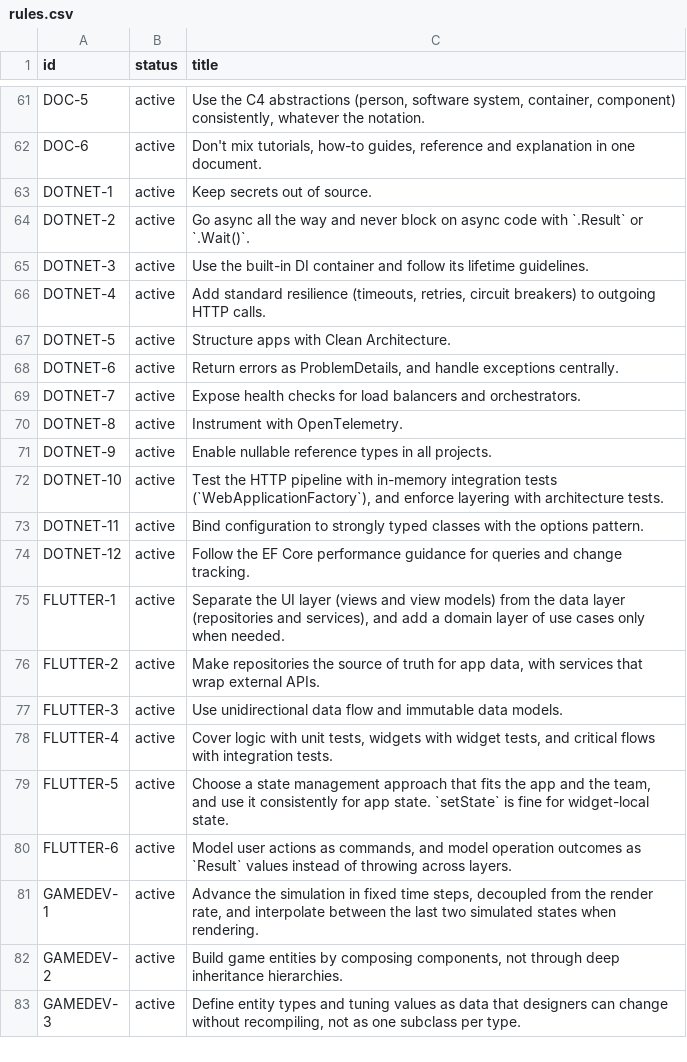
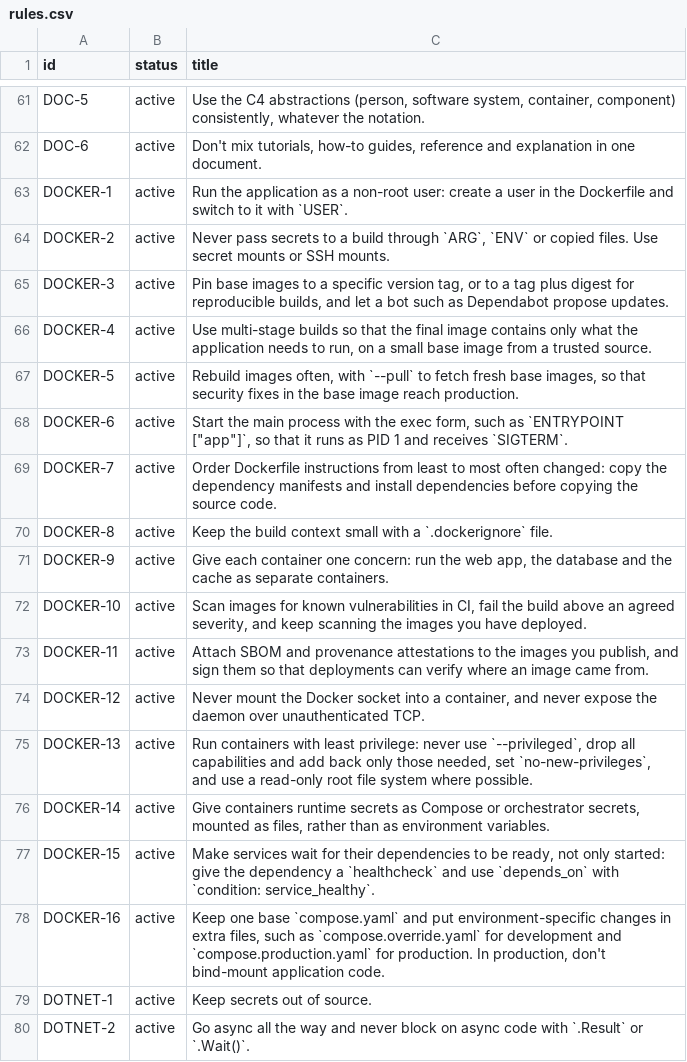
Before and after one commit to depuschm/architecture-guidelines, a CSV file: rules.csv, drawn as a sheet; only a part is shown, gaps mark what is left out; the shorter side is filled out with more unchanged rows.

```diff
--- a/rules.csv
+++ b/rules.csv
@@ -62,2 +62,18 @@ DOC-5,active,"Use the C4 abstractions (person, software system, container, compo
 DOC-6,active,"Don't mix tutorials, how-to guides, reference and explanation in one document."
+DOCKER-1,active,Run the application as a non-root user: create a user in the Dockerfile and switch to it with `USER`.
+DOCKER-2,active,"Never pass secrets to a build through `ARG`, `ENV` or copied files. Use secret mounts or SSH mounts."
+DOCKER-3,active,"Pin base images to a specific version tag, or to a tag plus digest for reproducible builds, and let a bot such as Dependabot propose updates."
+DOCKER-4,active,"Use multi-stage builds so that the final image contains only what the application needs to run, on a small base image from a trusted source."
+DOCKER-5,active,"Rebuild images often, with `--pull` to fetch fresh base images, so that security fixes in the base image reach production."
+DOCKER-6,active,"Start the main process with the exec form, such as `ENTRYPOINT [""app""]`, so that it runs as PID 1 and receives `SIGTERM`."
+DOCKER-7,active,Order Dockerfile instructions from least to most often changed: copy the dependency manifests and install dependencies before copying the source code.
+DOCKER-8,active,Keep the build context small with a `.dockerignore` file.
+DOCKER-9,active,"Give each container one concern: run the web app, the database and the cache as separate containers."
+DOCKER-10,active,"Scan images for known vulnerabilities in CI, fail the build above an agreed severity, and keep scanning the images you have deployed."
+DOCKER-11,active,"Attach SBOM and provenance attestations to the images you publish, and sign them so that deployments can verify where an image came from."
+DOCKER-12,active,"Never mount the Docker socket into a container, and never expose the daemon over unauthenticated TCP."
+DOCKER-13,active,"Run containers with least privilege: never use `--privileged`, drop all capabilities and add back only those needed, set `no-new-privileges`, and use a read-only root file system where possible."
+DOCKER-14,active,"Give containers runtime secrets as Compose or orchestrator secrets, mounted as files, rather than as environment variables."
+DOCKER-15,active,"Make services wait for their dependencies to be ready, not only started: give the dependency a `healthcheck` and use `depends_on` with `condition: service_healthy`."
+DOCKER-16,active,"Keep one base `compose.yaml` and put environment-specific changes in extra files, such as `compose.override.yaml` for development and `compose.production.yaml` for production. In production, don't bind-mount application code."
 DOTNET-1,active,Keep secrets out of source.
```
Also changed, not shown: 11 other files.
